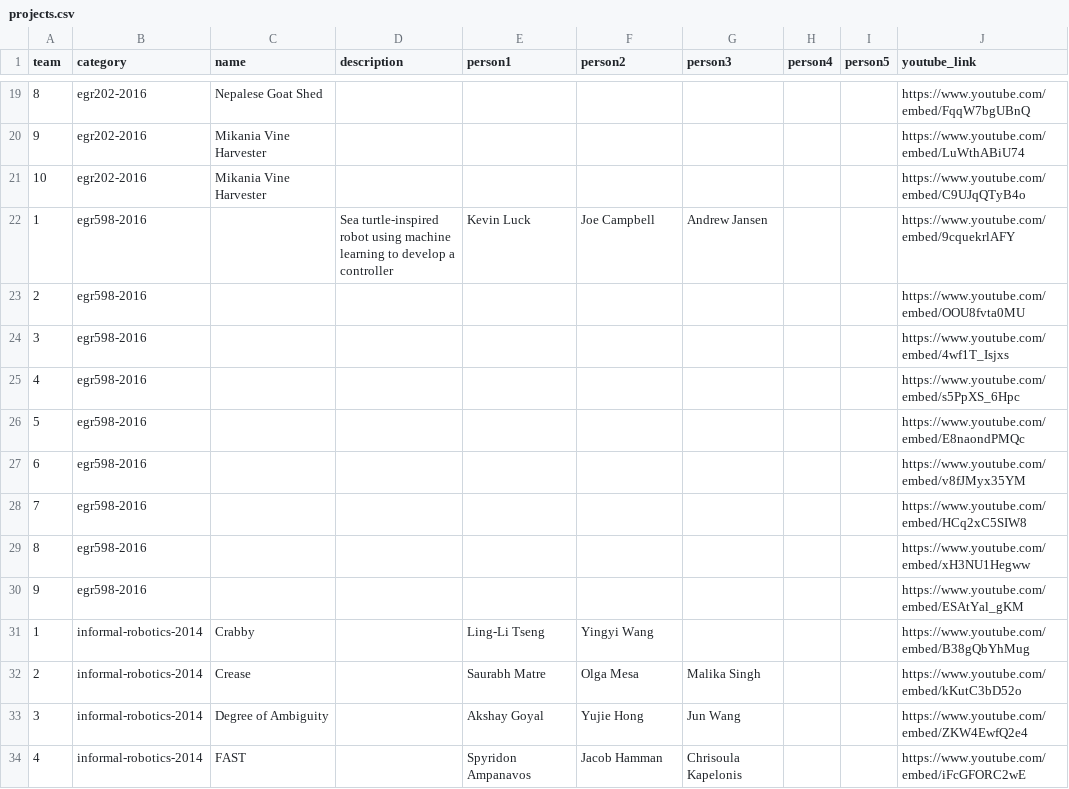
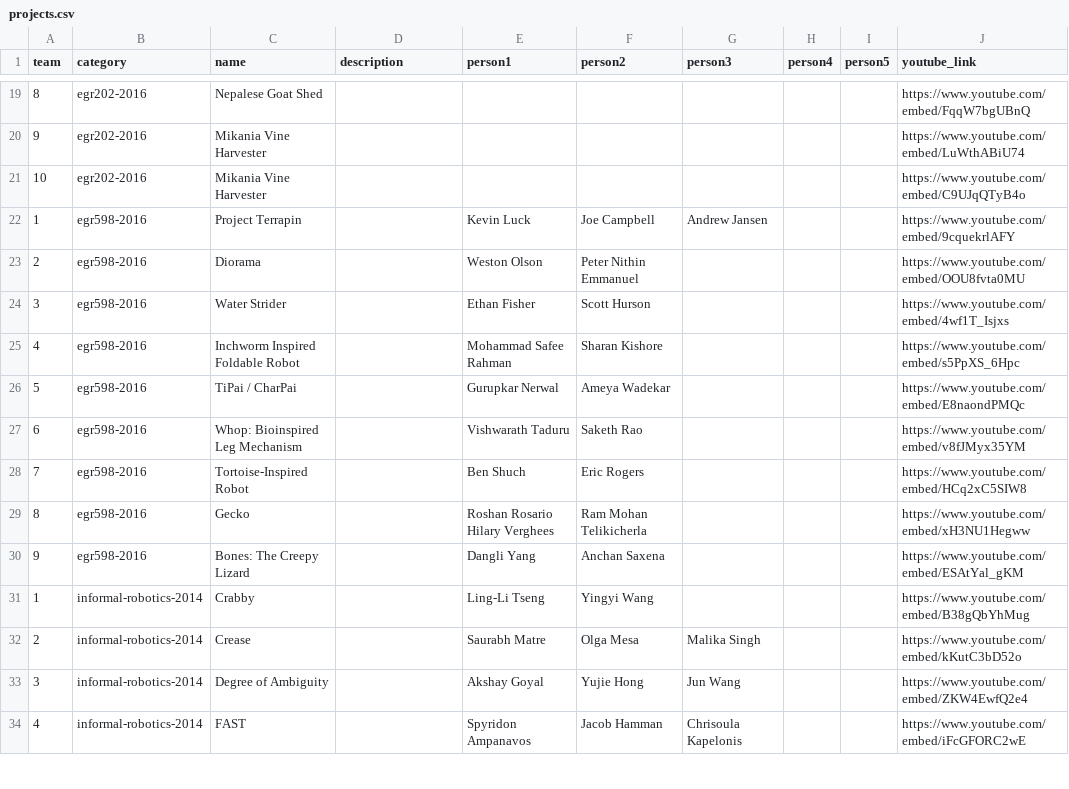
Before and after one commit to idealabasu/idealab_jekyll_source, a CSV file: _data/projects.csv, drawn as a sheet; only a part is shown, gaps mark what is left out; the diff covers the shown part only; the diff names each change by its address in the sheet, - before the commit and + after, or states it on an @@ line.

```diff
--- a/_data/projects.csv
+++ b/_data/projects.csv
-C22 (name): (empty)
+C22 (name): Project Terrapin
-D22 (description): Sea turtle-inspired robot using machine learning to develop a controller
+D22 (description): (empty)
-C23 (name): (empty)
+C23 (name): Diorama
-E23 (person1): (empty)
+E23 (person1): Weston Olson
-F23 (person2): (empty)
+F23 (person2): Peter Nithin Emmanuel
-C24 (name): (empty)
+C24 (name): Water Strider
-E24 (person1): (empty)
+E24 (person1): Ethan Fisher
-F24 (person2): (empty)
+F24 (person2): Scott Hurson
-C25 (name): (empty)
+C25 (name): Inchworm Inspired Foldable Robot
-E25 (person1): (empty)
+E25 (person1): Mohammad Safee Rahman
-F25 (person2): (empty)
+F25 (person2): Sharan Kishore
-C26 (name): (empty)
+C26 (name): TiPai / CharPai
-E26 (person1): (empty)
+E26 (person1): Gurupkar Nerwal
-F26 (person2): (empty)
+F26 (person2): Ameya Wadekar
-C27 (name): (empty)
+C27 (name): Whop: Bioinspired Leg Mechanism
-E27 (person1): (empty)
+E27 (person1): Vishwarath Taduru
-F27 (person2): (empty)
+F27 (person2): Saketh Rao
-C28 (name): (empty)
+C28 (name): Tortoise-Inspired Robot
-E28 (person1): (empty)
+E28 (person1): Ben Shuch
-F28 (person2): (empty)
+F28 (person2): Eric Rogers
-C29 (name): (empty)
+C29 (name): Gecko
-E29 (person1): (empty)
+E29 (person1): Roshan Rosario Hilary Verghees
-F29 (person2): (empty)
+F29 (person2): Ram Mohan Telikicherla
-C30 (name): (empty)
+C30 (name): Bones: The Creepy Lizard
-E30 (person1): (empty)
+E30 (person1): Dangli Yang
-F30 (person2): (empty)
+F30 (person2): Anchan Saxena
```
Also changed, not shown: 67 edited cells elsewhere in this file, 3 other files.
